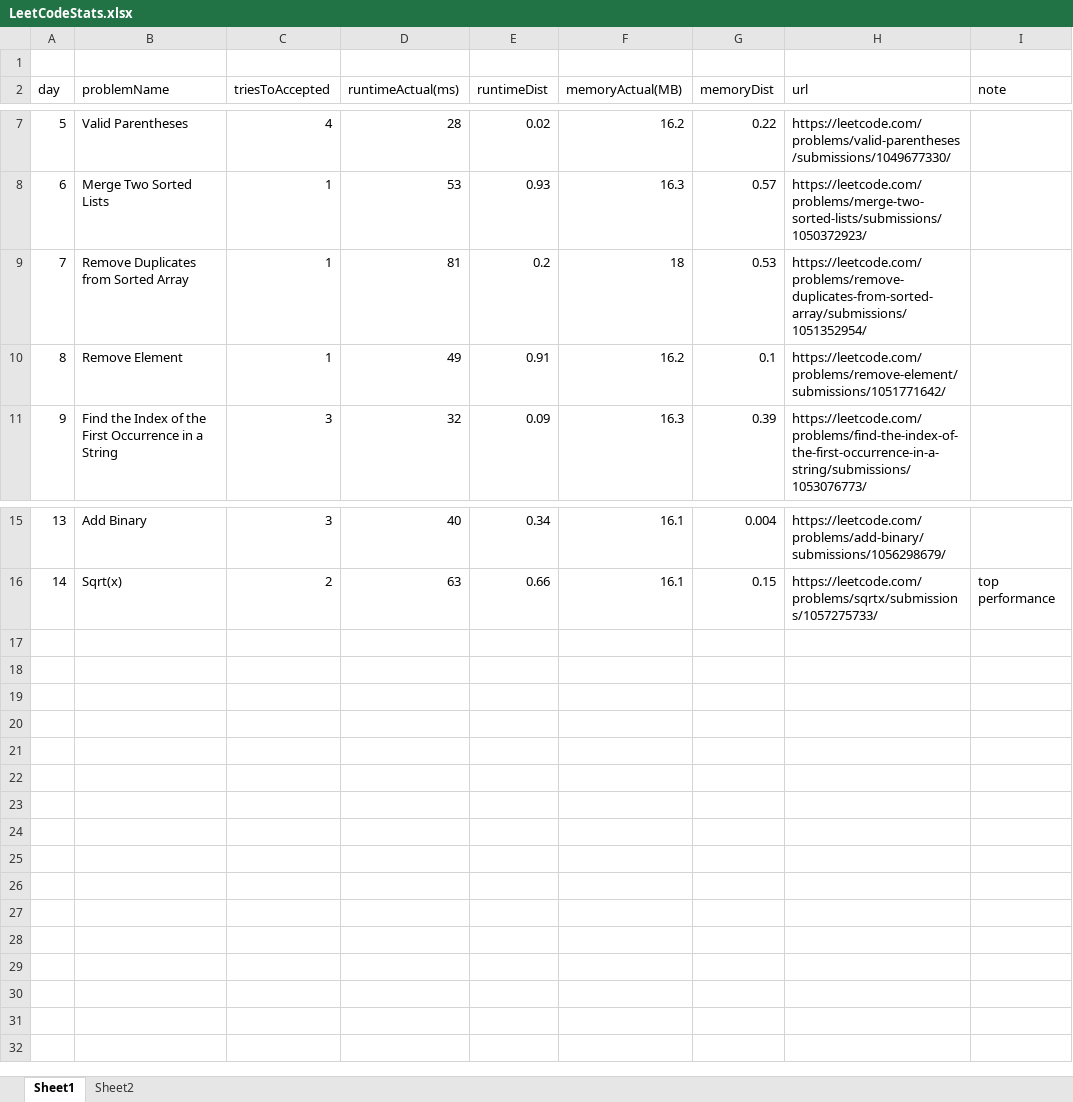
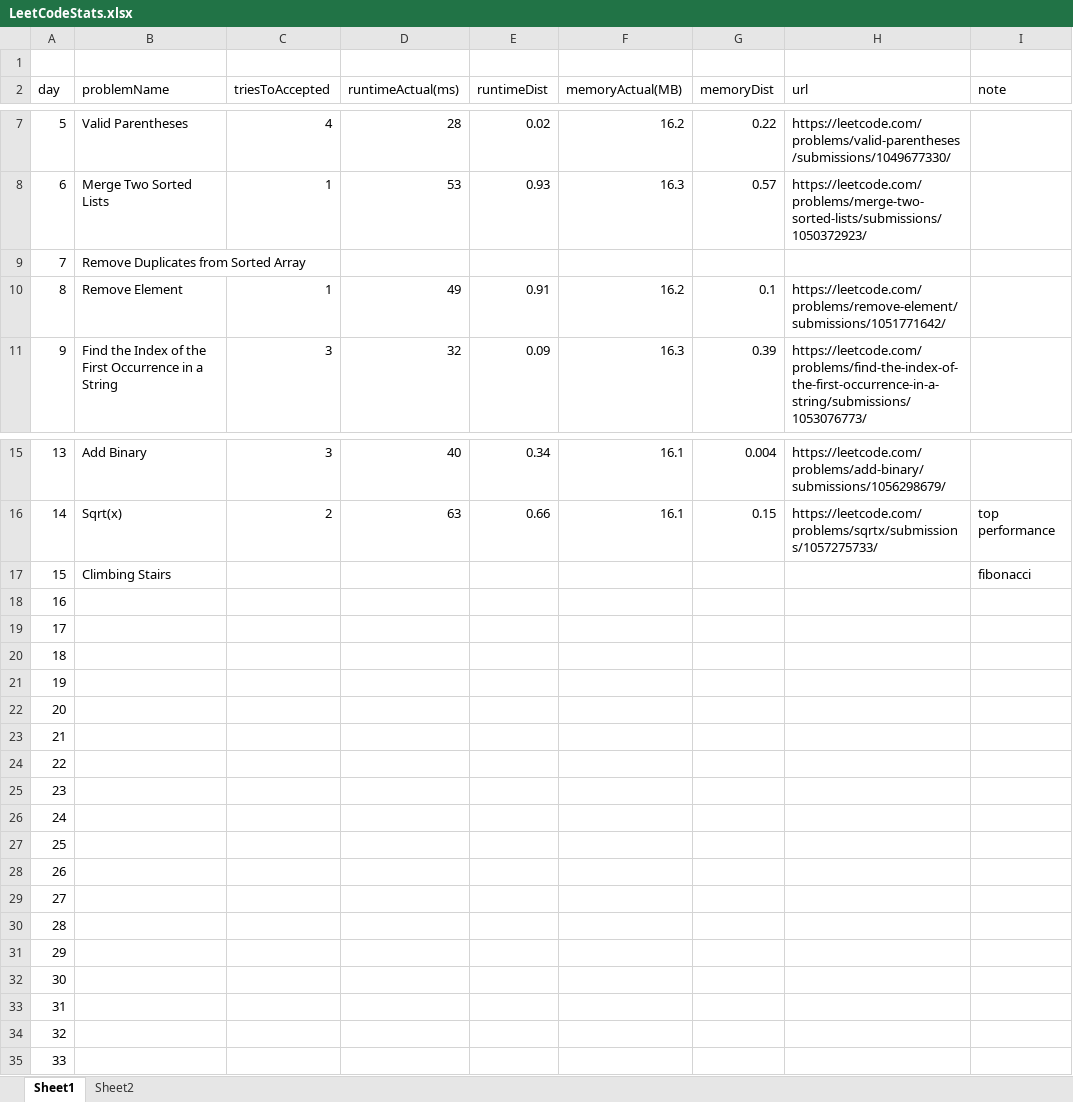
Before and after one commit to dkang919/CodingPractice, an Excel workbook: LeetCodeStats.xlsx, sheet Sheet1, drawn as a sheet; only a part is shown, gaps mark what is left out; values as stored, in another font and other column widths than the file's, no borders; removed rows and columns are numbered as before the commit, all else as after; the diff names each change by its address in the sheet, - before the commit and + after, or states it on an @@ line.

Commit message:
Add files via upload

```diff
--- a/LeetCodeStats.xlsx (sheet Sheet1)
+++ b/LeetCodeStats.xlsx (sheet Sheet1)
-row 9: 7 | Remove Duplicates from Sorted Array | 1 | 81 | 0.2 | 18 | 0.53 | https://leetcode.com/problems/remove-duplicates-from-sorted-array/submissions/1051352954/
+row 9: 7 | Remove Duplicates from Sorted Array
+row 17: 15 | Climbing Stairs |  |  |  |  |  |  | fibonacci
+row 18: 16
+row 19: 17
+row 20: 18
+row 21: 19
+row 22: 20
+row 23: 21
+row 24: 22
+row 25: 23
+row 26: 24
+row 27: 25
+row 28: 26
+row 29: 27
+row 30: 28
+row 31: 29
+row 32: 30
+row 33: 31
+row 34: 32
+row 35: 33
```
Also changed, not shown: sheet Sheet2.
